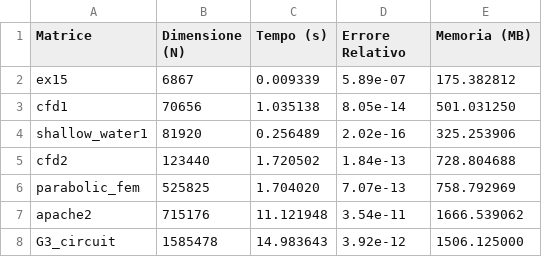
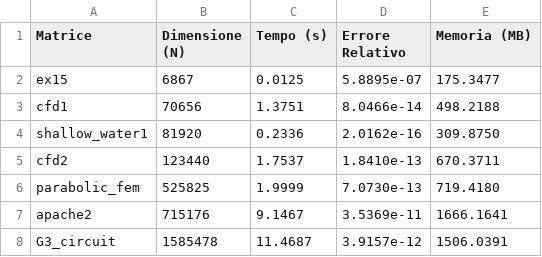
Before and after one commit to Yangix-w/CholeskyBenchmark, a CSV file: results/risultati_python_linux.csv, drawn as a sheet.

Commit message:
Update new benchmark data on Linux

```diff
--- a/results/risultati_python_linux.csv
+++ b/results/risultati_python_linux.csv
@@ -1,8 +1,8 @@
 Matrice,Dimensione (N),Tempo (s),Errore Relativo,Memoria (MB)
-ex15,6867,0.009339,5.89e-07,175.382812
-cfd1,70656,1.035138,8.05e-14,501.031250
-shallow_water1,81920,0.256489,2.02e-16,325.253906
-cfd2,123440,1.720502,1.84e-13,728.804688
-parabolic_fem,525825,1.704020,7.07e-13,758.792969
-apache2,715176,11.121948,3.54e-11,1666.539062
-G3_circuit,1585478,14.983643,3.92e-12,1506.125000
+ex15,6867,0.0125,5.8895e-07,175.3477
+cfd1,70656,1.3751,8.0466e-14,498.2188
+shallow_water1,81920,0.2336,2.0162e-16,309.8750
+cfd2,123440,1.7537,1.8410e-13,670.3711
+parabolic_fem,525825,1.9999,7.0730e-13,719.4180
+apache2,715176,9.1467,3.5369e-11,1666.1641
+G3_circuit,1585478,11.4687,3.9157e-12,1506.0391
```
Also changed, not shown: results/risultati_matlab_linux.csv.
